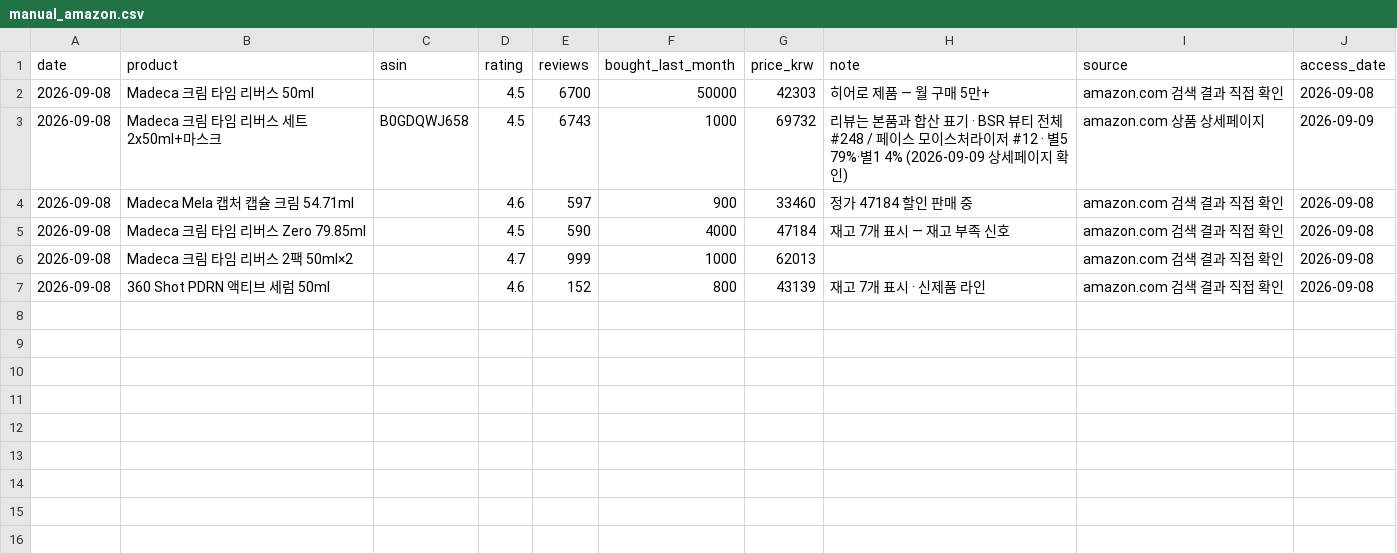
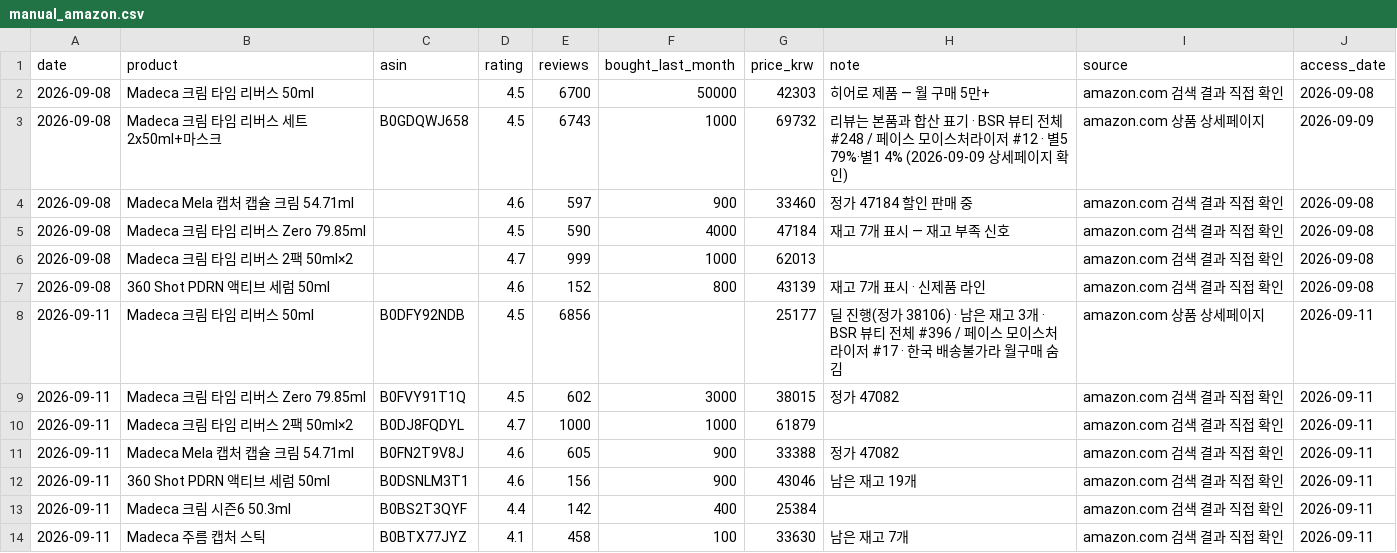
Before and after one commit to AndyWallstreet/buzztrend, a CSV file: data/cosmetics/manual_amazon.csv, drawn as a sheet.

```diff
--- a/data/cosmetics/manual_amazon.csv
+++ b/data/cosmetics/manual_amazon.csv
@@ -7 +7,8 @@ date,product,asin,rating,reviews,bought_last_month,price_krw,note,source,access_
 2026-09-08,360 Shot PDRN 액티브 세럼 50ml,,4.6,152,800,43139,재고 7개 표시 · 신제품 라인,amazon.com 검색 결과 직접 확인,2026-09-08
+2026-09-11,Madeca 크림 타임 리버스 50ml,B0DFY92NDB,4.5,6856,,25177,딜 진행(정가 38106) · 남은 재고 3개 · BSR 뷰티 전체 #396 / 페이스 모이스처라이저 #17 · 한국 배송불가라 월구매 숨김,amazon.com 상품 상세페이지,2026-09-11
+2026-09-11,Madeca 크림 타임 리버스 Zero 79.85ml,B0FVY91T1Q,4.5,602,3000,38015,정가 47082,amazon.com 검색 결과 직접 확인,2026-09-11
+2026-09-11,Madeca 크림 타임 리버스 2팩 50ml×2,B0DJ8FQDYL,4.7,1000,1000,61879,,amazon.com 검색 결과 직접 확인,2026-09-11
+2026-09-11,Madeca Mela 캡처 캡슐 크림 54.71ml,B0FN2T9V8J,4.6,605,900,33388,정가 47082,amazon.com 검색 결과 직접 확인,2026-09-11
+2026-09-11,360 Shot PDRN 액티브 세럼 50ml,B0DSNLM3T1,4.6,156,900,43046,남은 재고 19개,amazon.com 검색 결과 직접 확인,2026-09-11
+2026-09-11,Madeca 크림 시즌6 50.3ml,B0BS2T3QYF,4.4,142,400,25384,,amazon.com 검색 결과 직접 확인,2026-09-11
+2026-09-11,Madeca 주름 캡처 스틱,B0BTX77JYZ,4.1,458,100,33630,남은 재고 7개,amazon.com 검색 결과 직접 확인,2026-09-11
```
Also changed, not shown: data/cosmetics/gtrends_compare.csv, data/cosmetics/gtrends_solo.csv, 5 other files.
